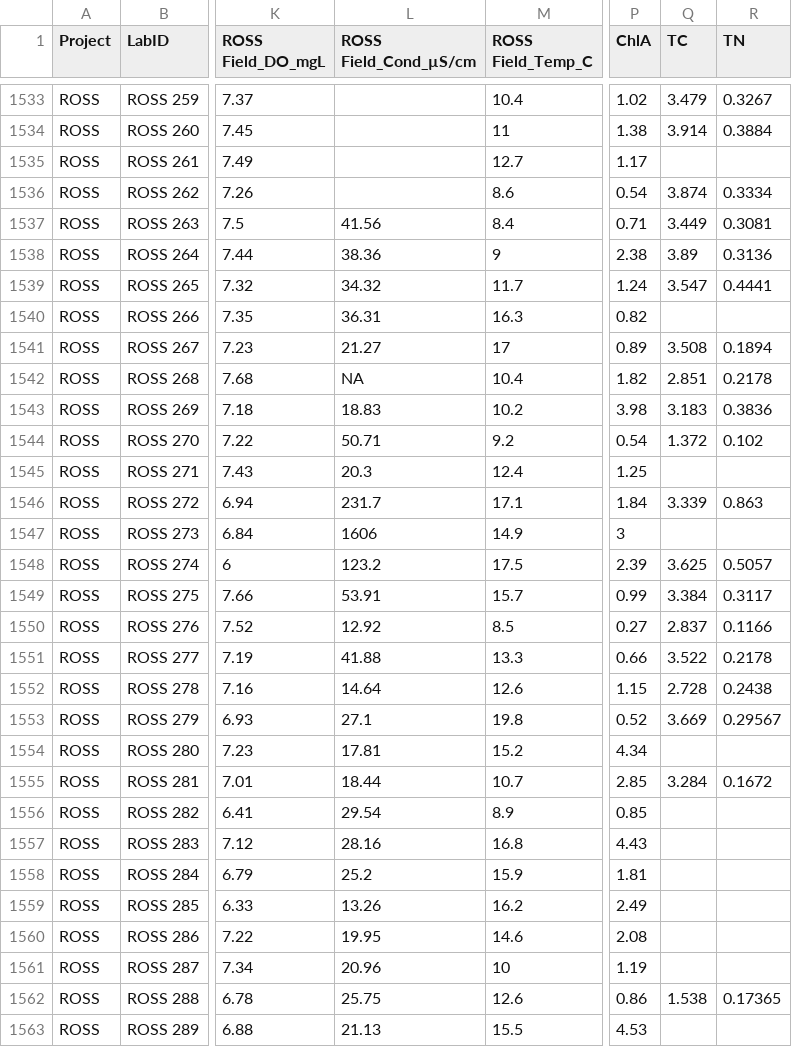
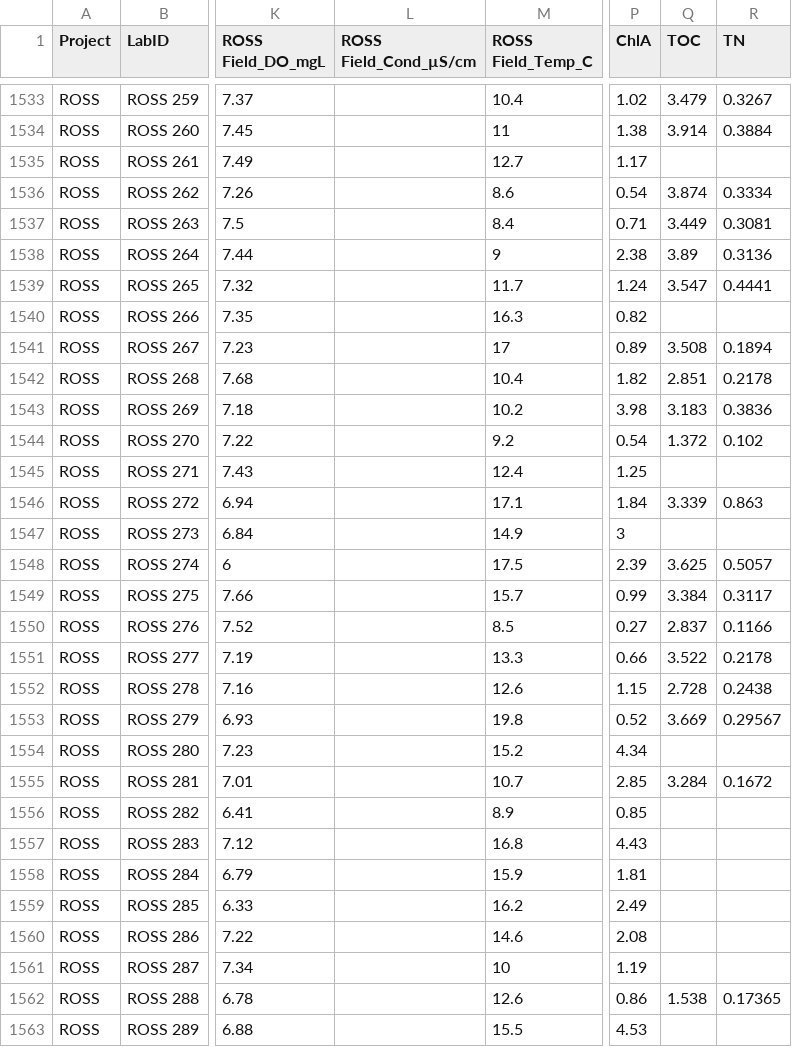
Before and after one commit to SamStruthers/CLP_waterchem_data, a CSV file: data/raw/ROSS_20241202.csv, drawn as a sheet; only a part is shown, gaps mark what is left out; the diff covers the shown part only; the diff names each change by its address in the sheet, - before the commit and + after, or states it on an @@ line.

Commit message:
updating field measurements and removing instances of SC handheld sensor malfunction

```diff
--- a/data/raw/ROSS_20241202.csv
+++ b/data/raw/ROSS_20241202.csv
-Q1: TC
+Q1: TOC
-L1537 (ROSS Field_Cond_µS/cm): 41.56
+L1537 (ROSS Field_Cond_µS/cm): (empty)
-L1538 (ROSS Field_Cond_µS/cm): 38.36
+L1538 (ROSS Field_Cond_µS/cm): (empty)
-L1539 (ROSS Field_Cond_µS/cm): 34.32
+L1539 (ROSS Field_Cond_µS/cm): (empty)
-L1540 (ROSS Field_Cond_µS/cm): 36.31
+L1540 (ROSS Field_Cond_µS/cm): (empty)
-L1541 (ROSS Field_Cond_µS/cm): 21.27
+L1541 (ROSS Field_Cond_µS/cm): (empty)
-L1542 (ROSS Field_Cond_µS/cm): NA
+L1542 (ROSS Field_Cond_µS/cm): (empty)
-L1543 (ROSS Field_Cond_µS/cm): 18.83
+L1543 (ROSS Field_Cond_µS/cm): (empty)
-L1544 (ROSS Field_Cond_µS/cm): 50.71
+L1544 (ROSS Field_Cond_µS/cm): (empty)
-L1545 (ROSS Field_Cond_µS/cm): 20.3
+L1545 (ROSS Field_Cond_µS/cm): (empty)
-L1546 (ROSS Field_Cond_µS/cm): 231.7
+L1546 (ROSS Field_Cond_µS/cm): (empty)
-L1547 (ROSS Field_Cond_µS/cm): 1606
+L1547 (ROSS Field_Cond_µS/cm): (empty)
-L1548 (ROSS Field_Cond_µS/cm): 123.2
+L1548 (ROSS Field_Cond_µS/cm): (empty)
-L1549 (ROSS Field_Cond_µS/cm): 53.91
+L1549 (ROSS Field_Cond_µS/cm): (empty)
-L1550 (ROSS Field_Cond_µS/cm): 12.92
+L1550 (ROSS Field_Cond_µS/cm): (empty)
-L1551 (ROSS Field_Cond_µS/cm): 41.88
+L1551 (ROSS Field_Cond_µS/cm): (empty)
-L1552 (ROSS Field_Cond_µS/cm): 14.64
+L1552 (ROSS Field_Cond_µS/cm): (empty)
-L1553 (ROSS Field_Cond_µS/cm): 27.1
+L1553 (ROSS Field_Cond_µS/cm): (empty)
-L1554 (ROSS Field_Cond_µS/cm): 17.81
+L1554 (ROSS Field_Cond_µS/cm): (empty)
-L1555 (ROSS Field_Cond_µS/cm): 18.44
+L1555 (ROSS Field_Cond_µS/cm): (empty)
-L1556 (ROSS Field_Cond_µS/cm): 29.54
+L1556 (ROSS Field_Cond_µS/cm): (empty)
-L1557 (ROSS Field_Cond_µS/cm): 28.16
+L1557 (ROSS Field_Cond_µS/cm): (empty)
-L1558 (ROSS Field_Cond_µS/cm): 25.2
+L1558 (ROSS Field_Cond_µS/cm): (empty)
-L1559 (ROSS Field_Cond_µS/cm): 13.26
+L1559 (ROSS Field_Cond_µS/cm): (empty)
-L1560 (ROSS Field_Cond_µS/cm): 19.95
+L1560 (ROSS Field_Cond_µS/cm): (empty)
-L1561 (ROSS Field_Cond_µS/cm): 20.96
+L1561 (ROSS Field_Cond_µS/cm): (empty)
-L1562 (ROSS Field_Cond_µS/cm): 25.75
+L1562 (ROSS Field_Cond_µS/cm): (empty)
-L1563 (ROSS Field_Cond_µS/cm): 21.13
+L1563 (ROSS Field_Cond_µS/cm): (empty)
```
Also changed, not shown: 30 edited cells elsewhere in this file, 1 other file.
